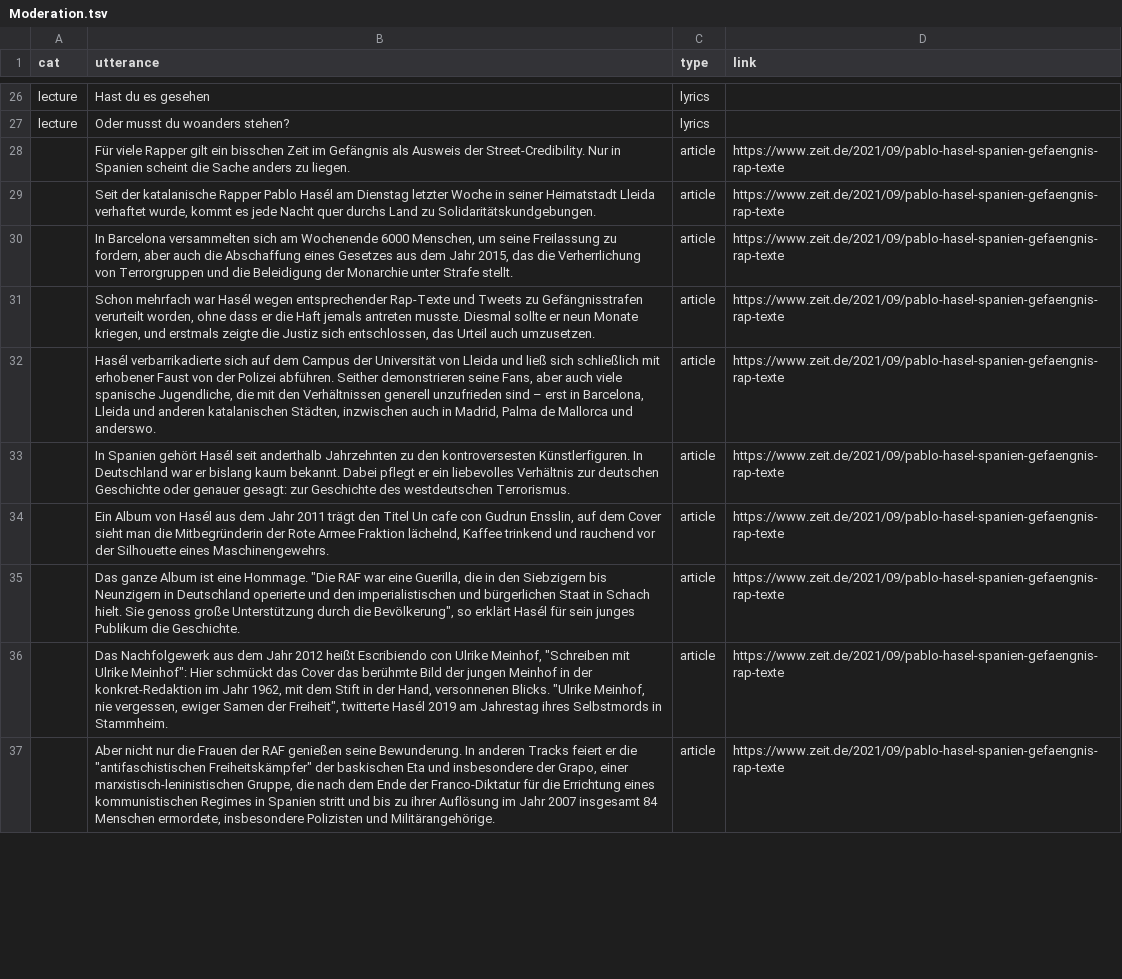
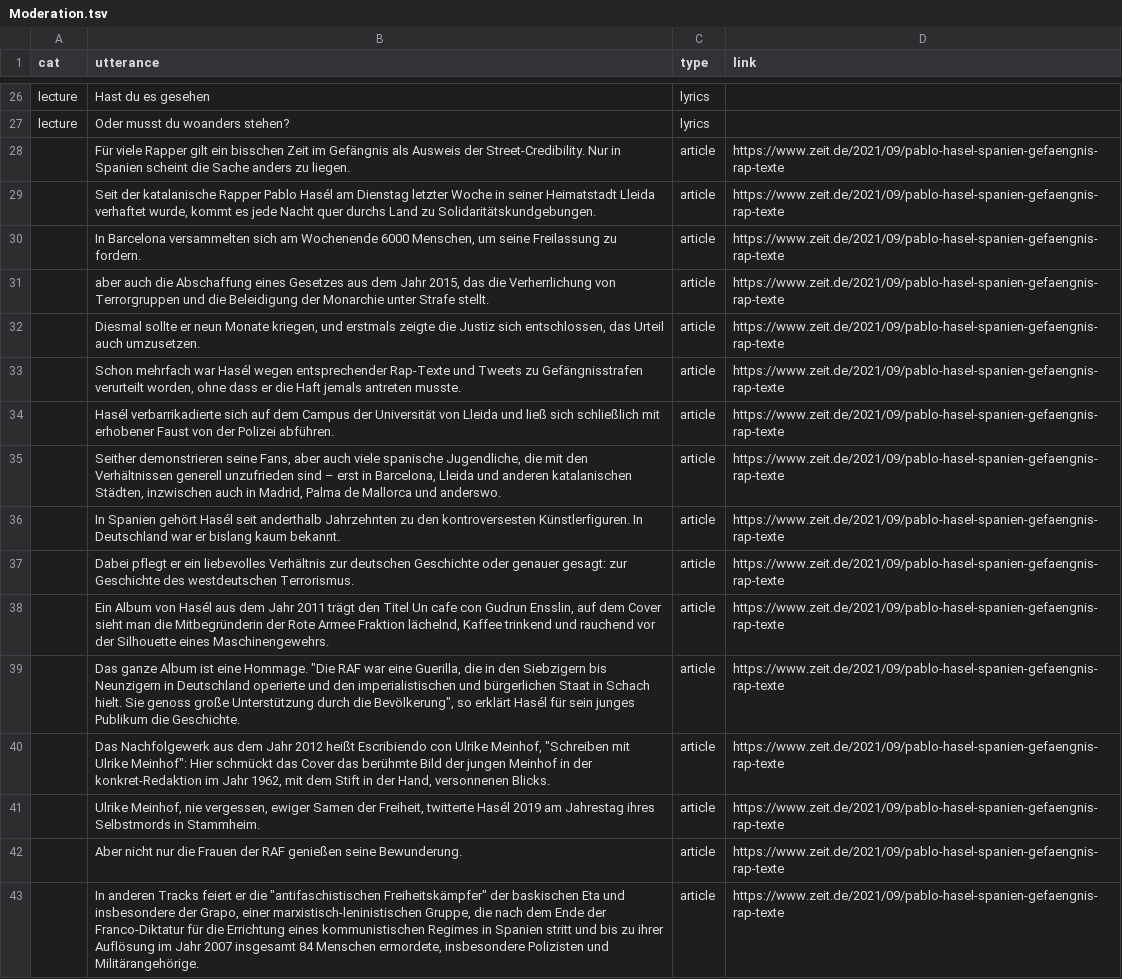
Before and after one commit to RegexoseOld/SmallData, a TSV file: processing/rauschen/data/Moderation.tsv, drawn as a sheet; only a part is shown, gaps mark what is left out; addresses are those after the commit; the diff covers the shown part only; the diff names each change by its address in the sheet, - before the commit and + after, or states it on an @@ line.

Commit message:
Improve several processing views

```diff
--- a/processing/rauschen/data/Moderation.tsv
+++ b/processing/rauschen/data/Moderation.tsv
-B30 (utterance): …Freilassung zu fordern, aber auch die Abschaffung eines Gesetzes aus dem Jahr 2015, das die Verherrlichung von Terrorgruppen und die Beleidigung der Monarchie unter Strafe stellt.
+B30 (utterance): …Freilassung zu fordern.
+row 31:  | aber auch die Abschaffung eines Gesetzes aus dem Jahr 2015, das die Verherrlichung von Terrorgruppen und die Beleidigung der Monarchie unter Strafe stellt. | article | https://www.zeit.de/2021/09/pablo-hasel-spanien-gefaengnis-rap-texte
+row 32:  | Diesmal sollte er neun Monate kriegen, und erstmals zeigte die Justiz sich entschlossen, das Urteil auch umzusetzen. | article | https://www.zeit.de/2021/09/pablo-hasel-spanien-gefaengnis-rap-texte
-B33 (utterance): …antreten musste. Diesmal sollte er neun Monate kriegen, und erstmals zeigte die Justiz sich entschlossen, das Urteil auch umzusetzen.
+B33 (utterance): …antreten musste.
-B34 (utterance): …Polizei abführen. Seither demonstrieren seine Fans, aber auch viele spanische Jugendliche, die mit den Verhältnissen generell unzufrieden sind – erst in Barcelona, Lleida und anderen katalanischen Städten, inzwischen auch in Madrid, Palma de Mallorca und anderswo.
+B34 (utterance): …Polizei abführen.
+row 35:  | Seither demonstrieren seine Fans, aber auch viele spanische Jugendliche, die mit den Verhältnissen generell unzufrieden sind – erst in Barcelona, Lleida und anderen katalanischen Städten, inzwischen auch in Madrid, Palma de Mallorca und anderswo. | article | https://www.zeit.de/2021/09/pablo-hasel-spanien-gefaengnis-rap-texte
-B36 (utterance): …kaum bekannt. Dabei pflegt er ein liebevolles Verhältnis zur deutschen Geschichte oder genauer gesagt: zur Geschichte des westdeutschen Terrorismus.
+B36 (utterance): …kaum bekannt.
+row 37:  | Dabei pflegt er ein liebevolles Verhältnis zur deutschen Geschichte oder genauer gesagt: zur Geschichte des westdeutschen Terrorismus. | article | https://www.zeit.de/2021/09/pablo-hasel-spanien-gefaengnis-rap-texte
-B40 (utterance): …versonnenen Blicks. "Ulrike Meinhof, nie vergessen, ewiger Samen der Freiheit", twitterte Hasél 2019 am Jahrestag ihres Selbstmords in Stammheim.
+B40 (utterance): …versonnenen Blicks.
+row 41:  | Ulrike Meinhof, nie vergessen, ewiger Samen der Freiheit, twitterte Hasél 2019 am Jahrestag ihres Selbstmords in Stammheim. | article | https://www.zeit.de/2021/09/pablo-hasel-spanien-gefaengnis-rap-texte
-B42 (utterance): …seine Bewunderung. In anderen Tracks feiert er die "antifaschistischen Freiheitskämpfer" der baskischen Eta und insbesondere der Grapo, einer marxistisch-leninistischen Gruppe, die nach dem Ende der Franco-Diktatur für die Errichtung eines kommunistischen Regimes in Spanien stritt und bis zu ihrer Auflösung im Jahr 2007 insgesamt 84 Menschen ermordete, insbesondere Polizisten und Militärangehörige.
+B42 (utterance): …seine Bewunderung.
+row 43:  | In anderen Tracks feiert er die "antifaschistischen Freiheitskämpfer" der baskischen Eta und insbesondere der Grapo, einer marxistisch-leninistischen Gruppe, die nach dem Ende der Franco-Diktatur für die Errichtung eines kommunistischen Regimes in Spanien stritt und bis zu ihrer Auflösung im Jahr 2007 insgesamt 84 Menschen ermordete, insbesondere Polizisten und Militärangehörige. | article | https://www.zeit.de/2021/09/pablo-hasel-spanien-gefaengnis-rap-texte
```
Also changed, not shown: 25 added rows and 5 edited cells elsewhere in this file, 4 other files.
